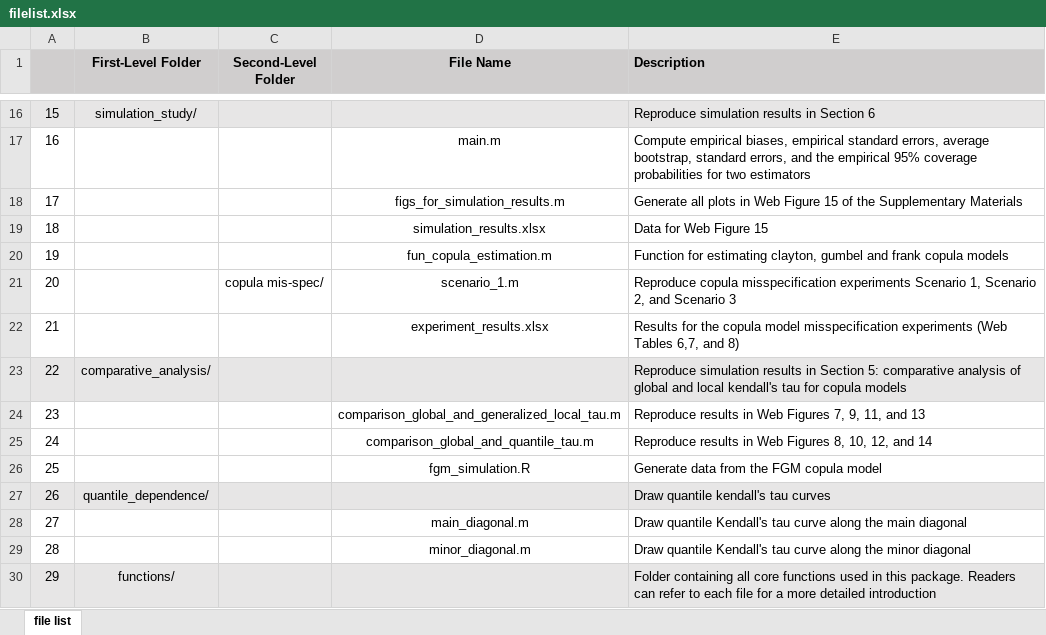
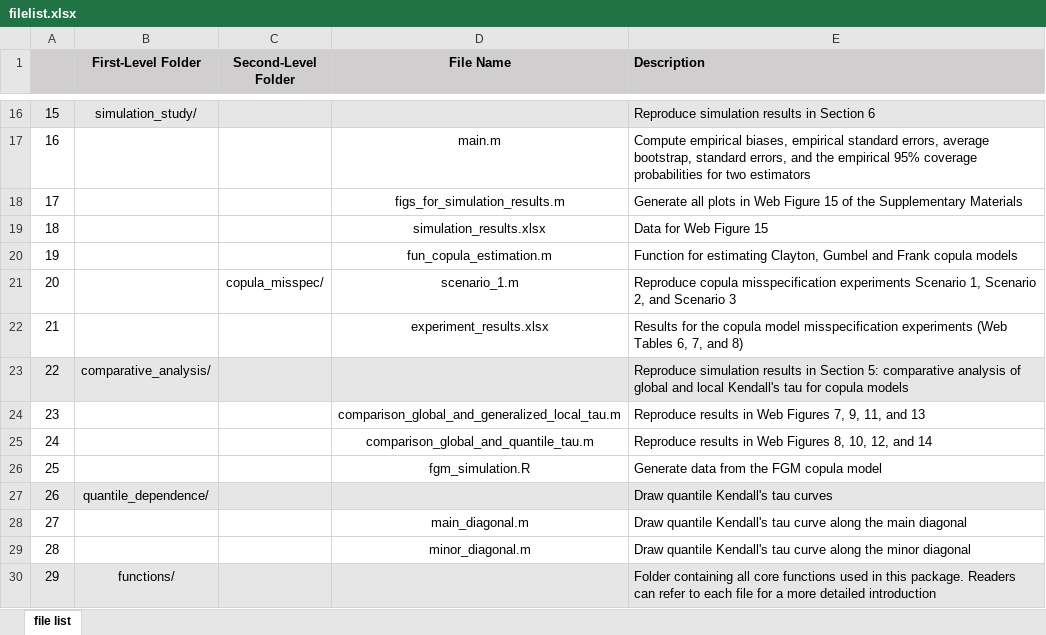
Before and after one commit to Huangzaixin/local-dependence-toolbox, an Excel workbook: filelist.xlsx, sheet file list, drawn as a sheet; only a part is shown, gaps mark what is left out; values as stored, in another font and other column widths than the file's, no borders; the diff names each change by its address in the sheet, - before the commit and + after, or states it on an @@ line.

```diff
--- a/filelist.xlsx (sheet file list)
+++ b/filelist.xlsx (sheet file list)
-E20 (Description): …for estimating clayton, gumbel and frank copula models
+E20 (Description): …for estimating Clayton, Gumbel and Frank copula models
-C21 (Second-Level Folder): copula mis-spec/
+C21 (Second-Level Folder): copula_misspec/
-E22 (Description): …(Web Tables 6,7, and 8)
+E22 (Description): …(Web Tables 6, 7, and 8)
-E23 (Description): …and local kendall's tau for…
+E23 (Description): …and local Kendall's tau for…
-E27 (Description): Draw quantile kendall's tau curves
+E27 (Description): Draw quantile Kendall's tau curves
```
Also changed, not shown: 1 other file.
